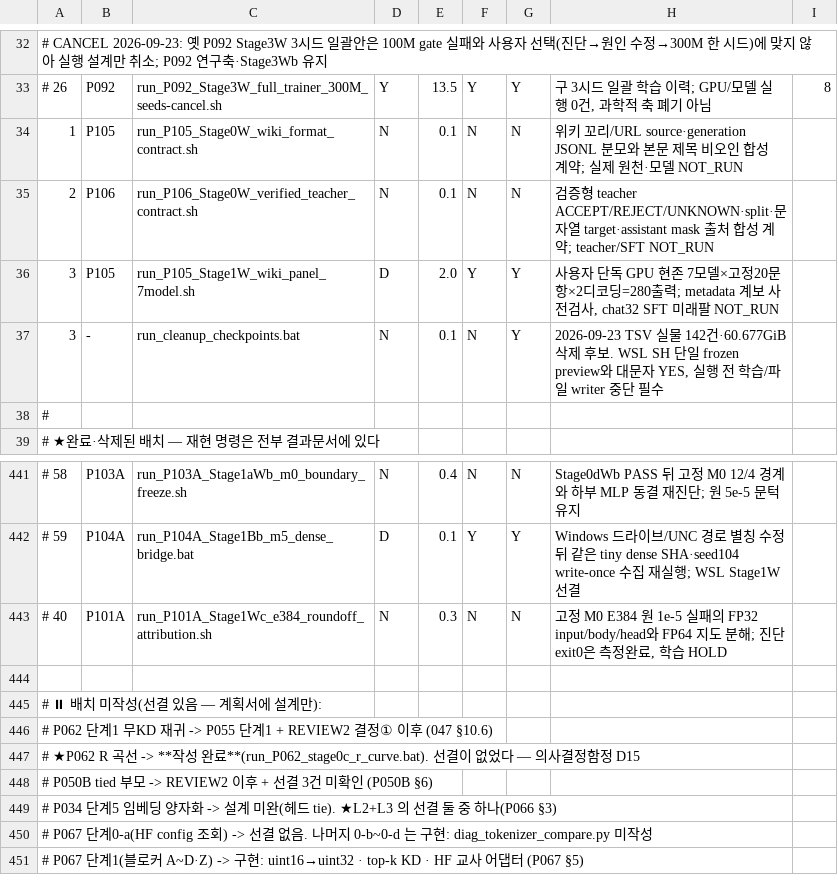
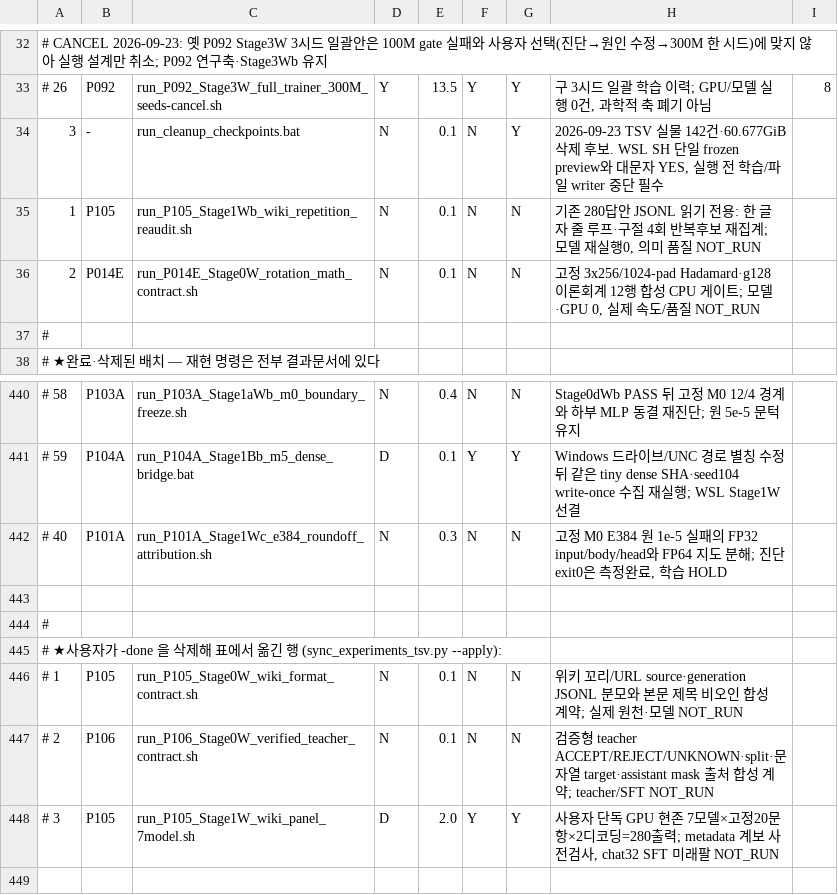
Before and after one commit to myplmy/TinyLM, a TSV file: experiments.tsv, drawn as a sheet; only a part is shown, gaps mark what is left out; the shorter side is filled out with more unchanged rows; removed rows and columns are numbered as before the commit, all else as after; the diff names each change by its address in the sheet, - before the commit and + after, or states it on an @@ line.

```diff
--- a/experiments.tsv
+++ b/experiments.tsv
-row 34: 1 | P105 | run_P105_Stage0W_wiki_format_contract.sh | N | 0.1 | N | N | 위키 꼬리/URL source·generation JSONL 분모와 본문 제목 비오인 합성 계약; 실제 원천·모델 NOT_RUN
-row 35: 2 | P106 | run_P106_Stage0W_verified_teacher_contract.sh | N | 0.1 | N | N | 검증형 teacher ACCEPT/REJECT/UNKNOWN·split·문자열 target·assistant mask 출처 합성 계약; teacher/SFT NOT_RUN
-row 36: 3 | P105 | run_P105_Stage1W_wiki_panel_7model.sh | D | 2.0 | Y | Y | 사용자 단독 GPU 현존 7모델×고정20문항×2디코딩=280출력; metadata 계보 사전검사, chat32 SFT 미래팔 NOT_RUN
+row 35: 1 | P105 | run_P105_Stage1Wb_wiki_repetition_reaudit.sh | N | 0.1 | N | N | 기존 280답안 JSONL 읽기 전용: 한 글자 줄 루프·구절 4회 반복후보 재집계; 모델 재실행0, 의미 품질 NOT_RUN
+row 36: 2 | P014E | run_P014E_Stage0W_rotation_math_contract.sh | N | 0.1 | N | N | 고정 3x256/1024-pad Hadamard·g128 이론회계 12행 합성 CPU 게이트; 모델·GPU 0, 실제 속도/품질 NOT_RUN
+row 443: (empty)
+row 444: #
+row 445: # ★사용자가 -done 을 삭제해 표에서 옮긴 행 (sync_experiments_tsv.py --apply):
+row 446: # 1 | P105 | run_P105_Stage0W_wiki_format_contract.sh | N | 0.1 | N | N | 위키 꼬리/URL source·generation JSONL 분모와 본문 제목 비오인 합성 계약; 실제 원천·모델 NOT_RUN
+row 447: # 2 | P106 | run_P106_Stage0W_verified_teacher_contract.sh | N | 0.1 | N | N | 검증형 teacher ACCEPT/REJECT/UNKNOWN·split·문자열 target·assistant mask 출처 합성 계약; teacher/SFT NOT_RUN
+row 448: # 3 | P105 | run_P105_Stage1W_wiki_panel_7model.sh | D | 2.0 | Y | Y | 사용자 단독 GPU 현존 7모델×고정20문항×2디코딩=280출력; metadata 계보 사전검사, chat32 SFT 미래팔 NOT_RUN
```
Also changed, not shown: 25 other files.
